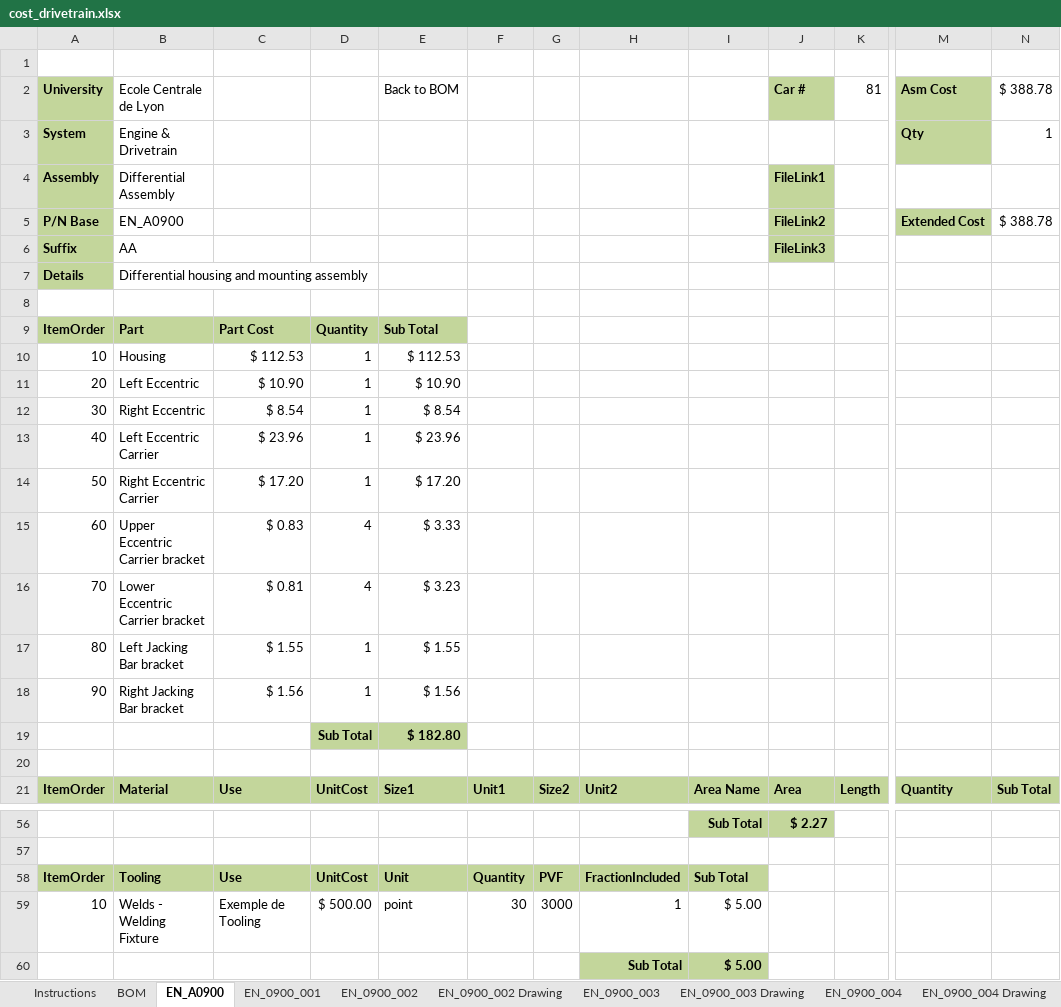
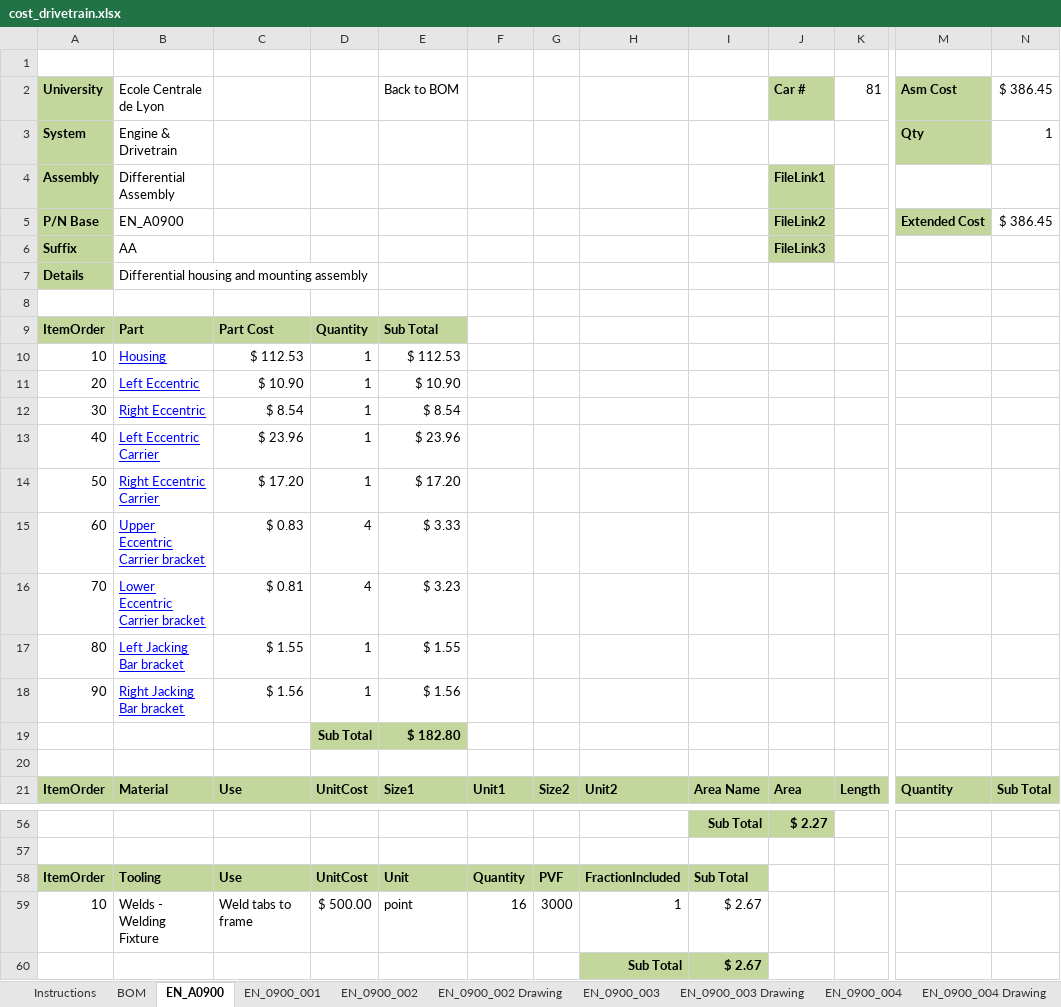
Before and after one commit to epsa-team/Vulcanix-v1.0, an Excel workbook: EN - Engine & Powertrain/Cost/cost_drivetrain.xlsx, sheet EN_A0900, drawn as a sheet; only a part is shown, gaps mark what is left out; values as stored, in another font and other column widths than the file's, no borders; the diff names each change by its address in the sheet, - before the commit and + after, or states it on an @@ line.

```diff
--- a/EN - Engine & Powertrain/Cost/cost_drivetrain.xlsx (sheet EN_A0900)
+++ b/EN - Engine & Powertrain/Cost/cost_drivetrain.xlsx (sheet EN_A0900)
-N2: $ 388.78
+N2: $ 386.45
-N5: $ 388.78
+N5: $ 386.45
@@ B10:B18 underline: off → on, text colour: black → #0000FF @@
-C59: Exemple de Tooling
+C59: Weld tabs to frame
-F59: 30
+F59: 16
-I59:I60: $ 5.00
+I59:I60: $ 2.67
```
Also changed, not shown: sheet EN_0900_008, sheet EN_0900_009, sheet EN_0900_002, sheet EN_0900_004, sheet EN_0900_007, sheet EN_0900_006, 3 more sheets, other sheet tabs.
